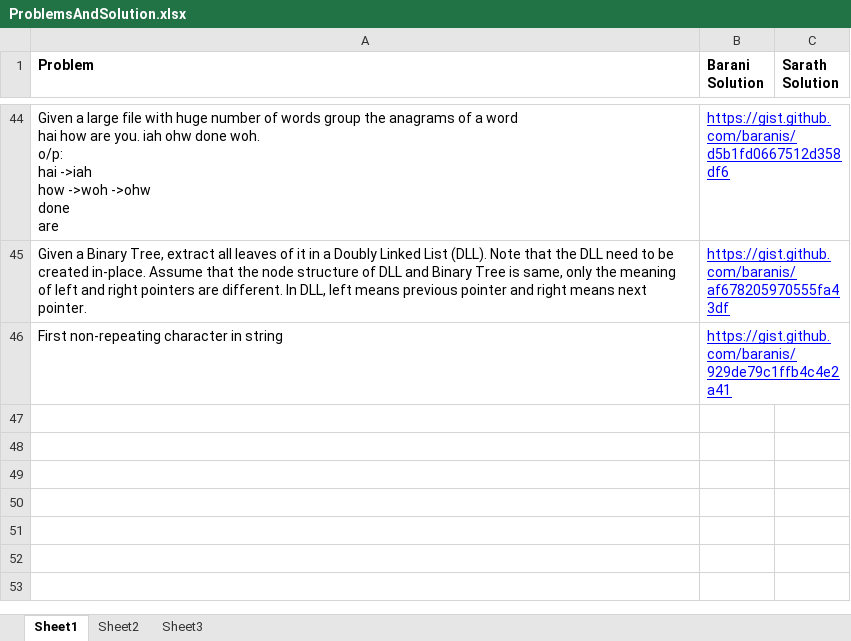
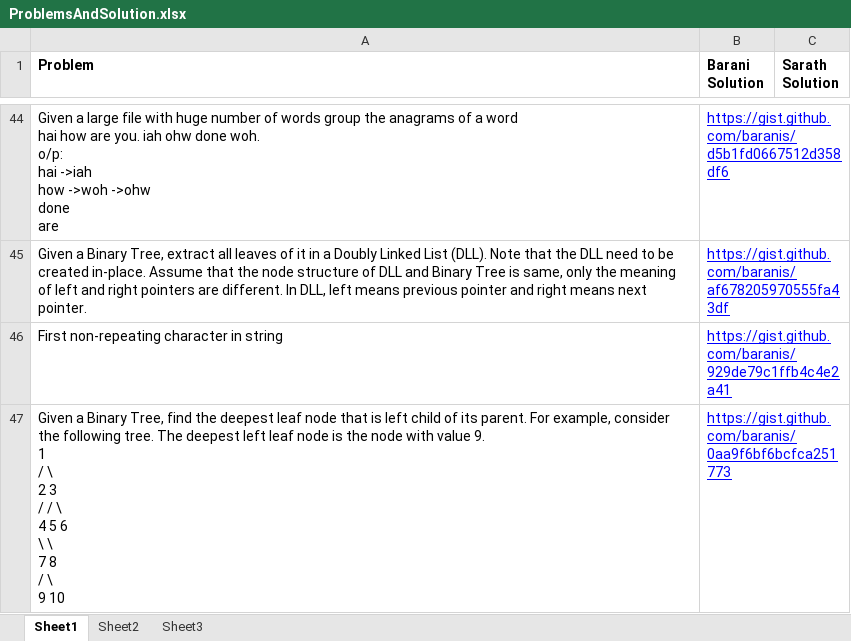
Before and after one commit to eedsva/mytrack, an Excel workbook: ProblemsAndSolution.xlsx, sheet Sheet1, drawn as a sheet; only a part is shown, gaps mark what is left out; values as stored, in another font and other column widths than the file's, no borders; ↵ is a line break in a cell; the diff names each change by its address in the sheet, - before the commit and + after, or states it on an @@ line.

```diff
--- a/ProblemsAndSolution.xlsx (sheet Sheet1)
+++ b/ProblemsAndSolution.xlsx (sheet Sheet1)
+row 47: Given a Binary Tree, find the deepest leaf node that is left child of its parent. For example, consider the following tree. The deepest left leaf node is the node with value 9. ↵ 1 ↵ / \ ↵ 2 3 ↵ / / \ ↵ 4 5 6 ↵ \ \ ↵ 7 8 ↵ / \ ↵ 9 10 | https://gist.github.com/baranis/0aa9f6bf6bcfca251773
```
Also changed, not shown: Track Of Barani.xlsx.
